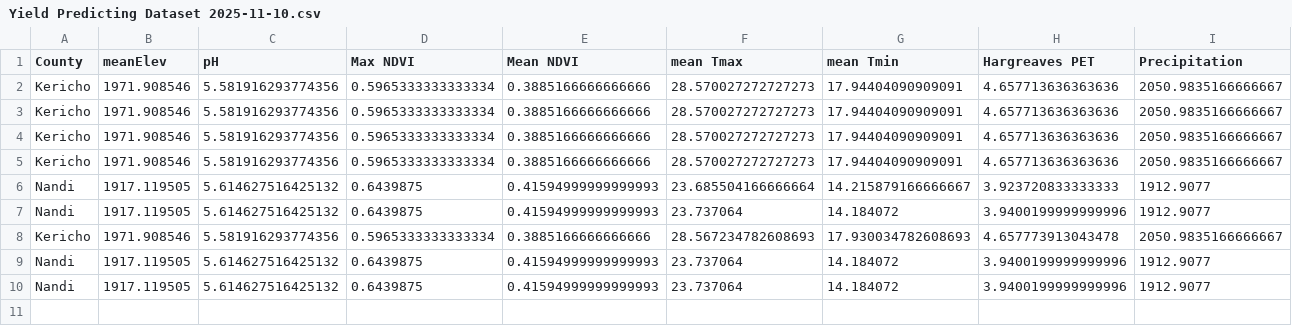
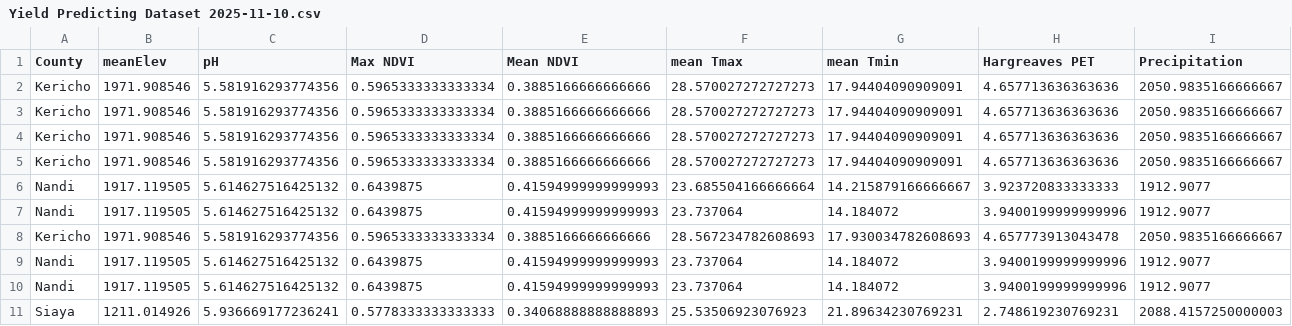
Before and after one commit to Tromtrevor/Mkulima, a CSV file: app/data/predictor/Yield Predicting Dataset 2025-11-10.csv, drawn as a sheet; only a part is shown; rows hold the shown columns only; the diff names each change by its address in the sheet, - before the commit and + after, or states it on an @@ line.

```diff
--- a/app/data/predictor/Yield Predicting Dataset 2025-11-10.csv
+++ b/app/data/predictor/Yield Predicting Dataset 2025-11-10.csv
+row 11: Siaya | 1211.014926 | 5.936669177236241 | 0.5778333333333333 | 0.34068888888888893 | 25.53506923076923 | 21.89634230769231 | 2.748619230769231 | 2088.4157250000003
```
Also changed, not shown: 11 other files.
